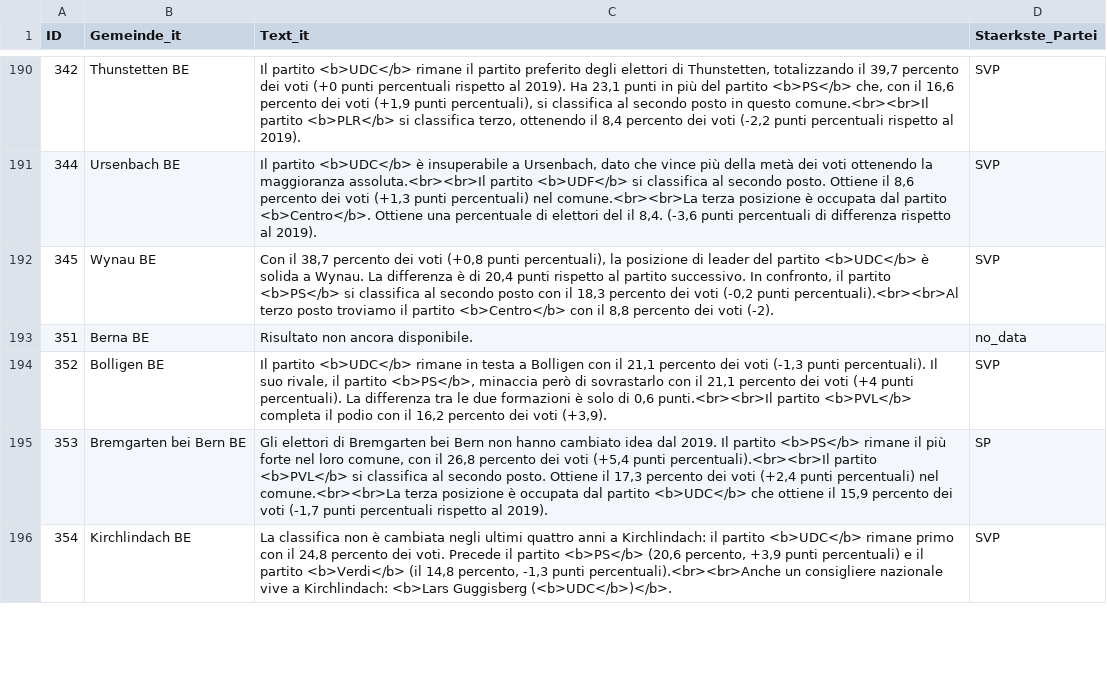
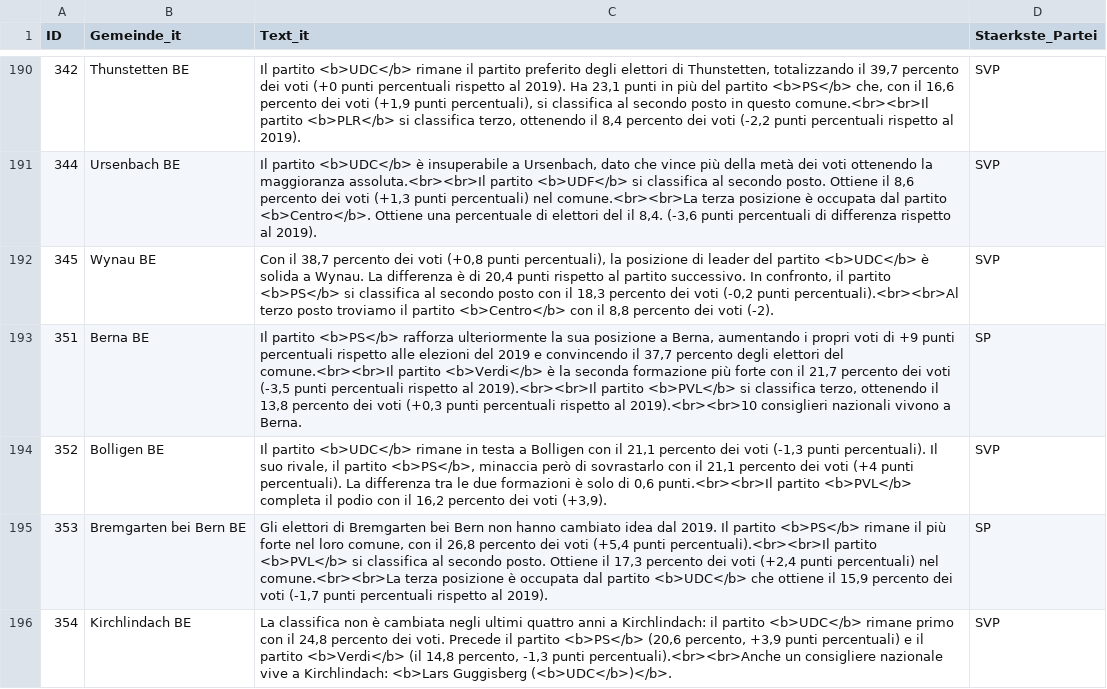
Before and after one commit to awp-finanznachrichten/sda_eidgenoessische_wahlen_datafeed, a CSV file: Output/nationalrat_ergebnisse_gemeinden_urlena_it.csv, drawn as a sheet; only a part is shown, gaps mark what is left out.

```diff
--- a/Output/nationalrat_ergebnisse_gemeinden_urlena_it.csv
+++ b/Output/nationalrat_ergebnisse_gemeinden_urlena_it.csv
@@ -192,3 +192,3 @@
 345,"Wynau BE","Con il 38,7 percento dei voti (+0,8 punti percentuali), la posizione di leader del partito <b>UDC</b> è solida a Wynau. La differenza è di 20,4 punti rispetto al partito successivo. In confronto, il partito <b>PS</b> si classifica al secondo posto con il 18,3 percento dei voti (-0,2 punti percentuali).<br><br>Al terzo posto troviamo il partito <b>Centro</b> con il 8,8 percento dei voti (-2).","SVP"
-351,"Berna BE","Risultato non ancora disponibile.","no_data"
+351,"Berna BE","Il partito <b>PS</b> rafforza ulteriormente la sua posizione a Berna, aumentando i propri voti di +9 punti percentuali rispetto alle elezioni del 2019 e convincendo il 37,7 percento degli elettori del comune.<br><br>Il partito <b>Verdi</b> è la seconda formazione più forte con il 21,7 percento dei voti (-3,5 punti percentuali rispetto al 2019).<br><br>Il partito <b>PVL</b> si classifica terzo, ottenendo il 13,8 percento dei voti (+0,3 punti percentuali rispetto al 2019).<br><br>10 consiglieri nazionali vivono a Berna.","SP"
 352,"Bolligen BE","Il partito <b>UDC</b> rimane in testa a Bolligen con il 21,1 percento dei voti (-1,3 punti percentuali). Il suo rivale, il partito <b>PS</b>, minaccia però di sovrastarlo con il 21,1 percento dei voti (+4 punti percentuali). La differenza tra le due formazioni è solo di 0,6 punti.<br><br>Il partito <b>PVL</b> completa il podio con il 16,2 percento dei voti (+3,9).","SVP"
```
Also changed, not shown: Output/nationalrat_ergebnisse_gemeinden_urlena_de.csv, Output/nationalrat_ergebnisse_gemeinden_urlena_fr.csv, 8 other files.
